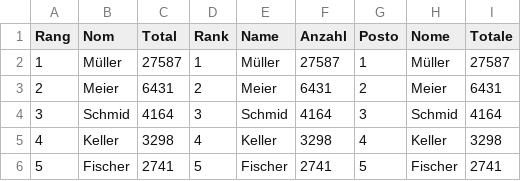
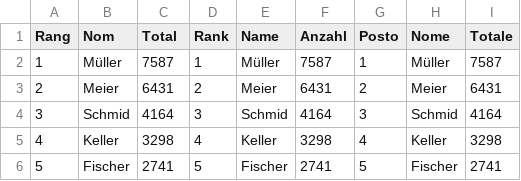
Before and after one commit to vey83/names_swi_2024, a CSV file: output/noms_cantons/noms_AG.csv, drawn as a sheet; only a part is shown.

Commit message:
restore data

```diff
--- a/output/noms_cantons/noms_AG.csv
+++ b/output/noms_cantons/noms_AG.csv
@@ -1,3 +1,3 @@
 Rang,Nom,Total,Rank,Name,Anzahl,Posto,Nome,Totale
-1,Müller,27587,1,Müller,27587,1,Müller,27587
+1,Müller,7587,1,Müller,7587,1,Müller,7587
 2,Meier,6431,2,Meier,6431,2,Meier,6431
```
